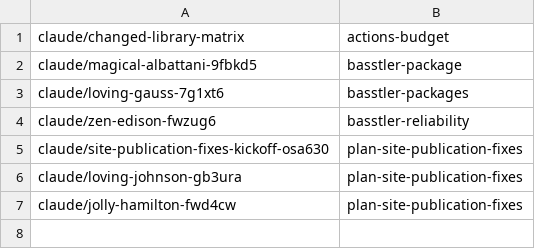
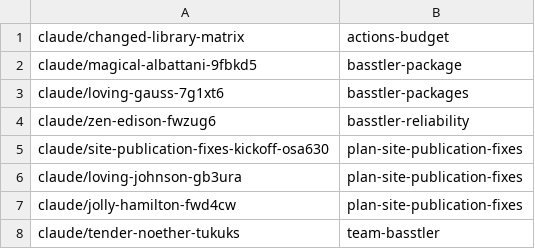
Before and after one commit to AbdelrhmanBassiouny/basstler, a TSV file: .claude/personal/plans/_generated/branch-index.tsv, drawn as a sheet; the diff names each change by its address in the sheet, - before the commit and + after, or states it on an @@ line.

Commit message:
Update plan manifest for team-basstler

```diff
--- a/.claude/personal/plans/_generated/branch-index.tsv
+++ b/.claude/personal/plans/_generated/branch-index.tsv
+row 8: claude/tender-noether-tukuks | team-basstler
```
Also changed, not shown: 1 other file.
